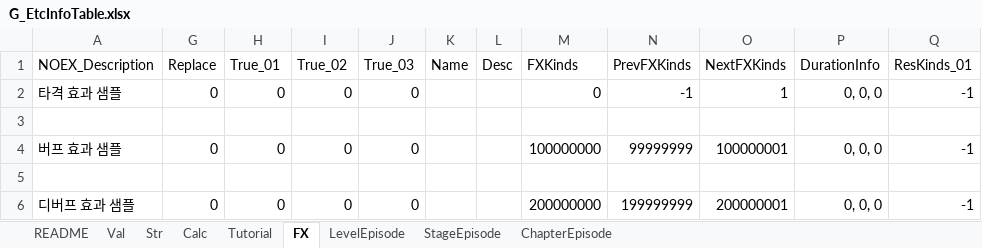
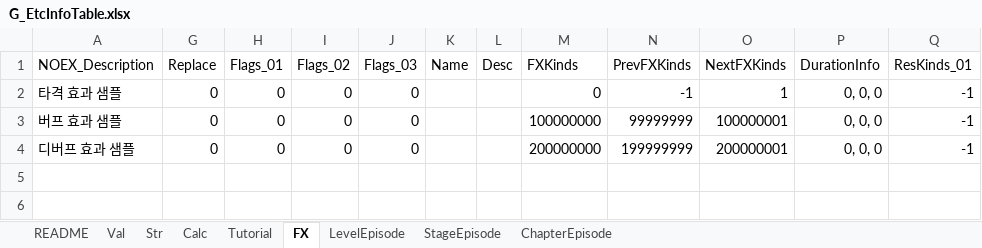
Before and after one commit to devmodle/0300000001.module_unitypackages, an Excel workbook: Templates/Tables/EtcInfo/G_EtcInfoTable.xlsx, sheet FX, drawn as a sheet; values as stored, in another font and other column widths than the file's, no borders; charts and pictures not drawn; the diff names each change by its address in the sheet, - before the commit and + after, or states it on an @@ line.

```diff
--- a/Templates/Tables/EtcInfo/G_EtcInfoTable.xlsx (sheet FX)
+++ b/Templates/Tables/EtcInfo/G_EtcInfoTable.xlsx (sheet FX)
-H1: True_01
+H1: Flags_01
-I1: True_02
+I1: Flags_02
-J1: True_03
+J1: Flags_03
-row 3: (empty)
-row 5: (empty)
```
Also changed, not shown: sheet Tutorial, sheet Calc, sheet StageEpisode, sheet ChapterEpisode, sheet LevelEpisode, formulas that keep their value, Templates/Tables/ItemInfo/G_ItemInfoTable.xlsx, Templates/Tables/MissionInfo/G_MissionInfoTable.xlsx, 16 other files.
